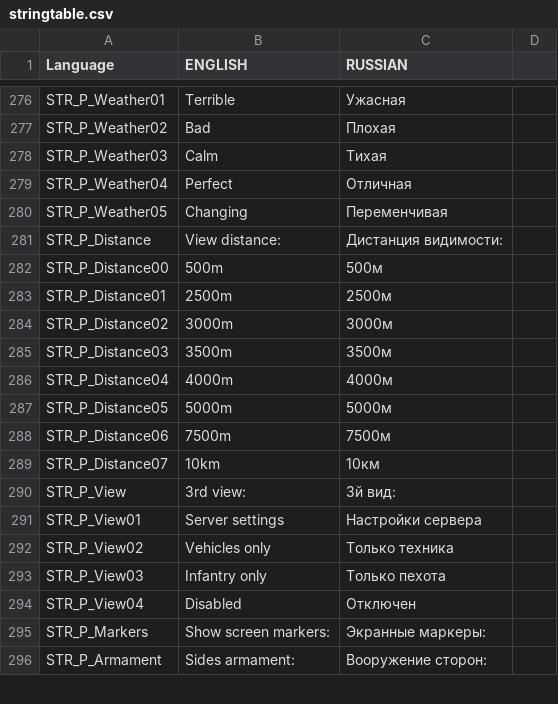
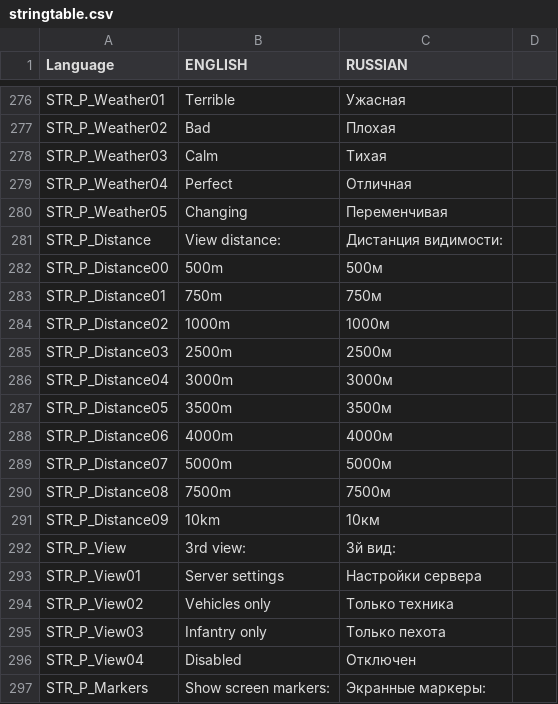
Before and after one commit to hia3/FT-2, a CSV file: stringtable.csv, drawn as a sheet; only a part is shown, gaps mark what is left out; the shorter side is filled out with more unchanged rows.

Commit message:
change view distance set

```diff
--- a/stringtable.csv
+++ b/stringtable.csv
@@ -282,9 +282,11 @@ STR_P_Distance,"View distance:","Дистанция видимости:"
 STR_P_Distance00,"500m","500м"
-STR_P_Distance01,"2500m","2500м"
-STR_P_Distance02,"3000m","3000м"
-STR_P_Distance03,"3500m","3500м"
-STR_P_Distance04,"4000m","4000м"
-STR_P_Distance05,"5000m","5000м"
-STR_P_Distance06,"7500m","7500м"
-STR_P_Distance07,"10km","10км"
+STR_P_Distance01,"750m","750м"
+STR_P_Distance02,"1000m","1000м"
+STR_P_Distance03,"2500m","2500м"
+STR_P_Distance04,"3000m","3000м"
+STR_P_Distance05,"3500m","3500м"
+STR_P_Distance06,"4000m","4000м"
+STR_P_Distance07,"5000m","5000м"
+STR_P_Distance08,"7500m","7500м"
+STR_P_Distance09,"10km","10км"
 STR_P_View,"3rd view:","3й вид:"
```
Also changed, not shown: 2 other files.
